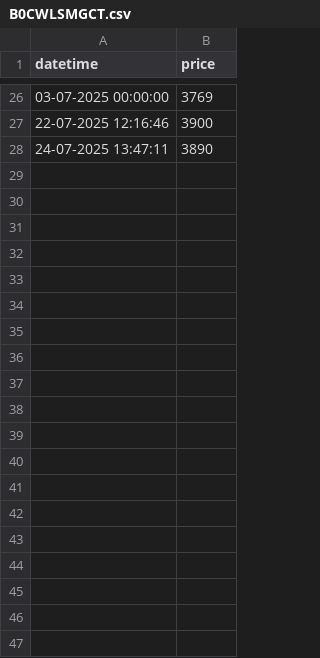
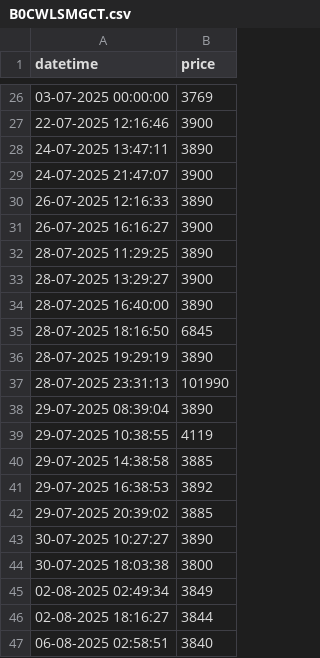
Before and after one commit to tonydavidx/Amazkart, a CSV file: data/B0CWLSMGCT.csv, drawn as a sheet; only a part is shown, gaps mark what is left out; the diff covers the shown part only; the diff names each change by its address in the sheet, - before the commit and + after, or states it on an @@ line.

```diff
--- a/data/B0CWLSMGCT.csv
+++ b/data/B0CWLSMGCT.csv
+row 29: 24-07-2025 21:47:07 | 3900
+row 30: 26-07-2025 12:16:33 | 3890
+row 31: 26-07-2025 16:16:27 | 3900
+row 32: 28-07-2025 11:29:25 | 3890
+row 33: 28-07-2025 13:29:27 | 3900
+row 34: 28-07-2025 16:40:00 | 3890
+row 35: 28-07-2025 18:16:50 | 6845
+row 36: 28-07-2025 19:29:19 | 3890
+row 37: 28-07-2025 23:31:13 | 101990
+row 38: 29-07-2025 08:39:04 | 3890
+row 39: 29-07-2025 10:38:55 | 4119
+row 40: 29-07-2025 14:38:58 | 3885
+row 41: 29-07-2025 16:38:53 | 3892
+row 42: 29-07-2025 20:39:02 | 3885
+row 43: 30-07-2025 10:27:27 | 3890
+row 44: 30-07-2025 18:03:38 | 3800
+row 45: 02-08-2025 02:49:34 | 3849
+row 46: 02-08-2025 18:16:27 | 3844
+row 47: 06-08-2025 02:58:51 | 3840
```
Also changed, not shown: 27 added rows elsewhere in this file, data/B08ZJFH7Y1.csv, data/B0CHZ38BPP.csv, 17 other files.
